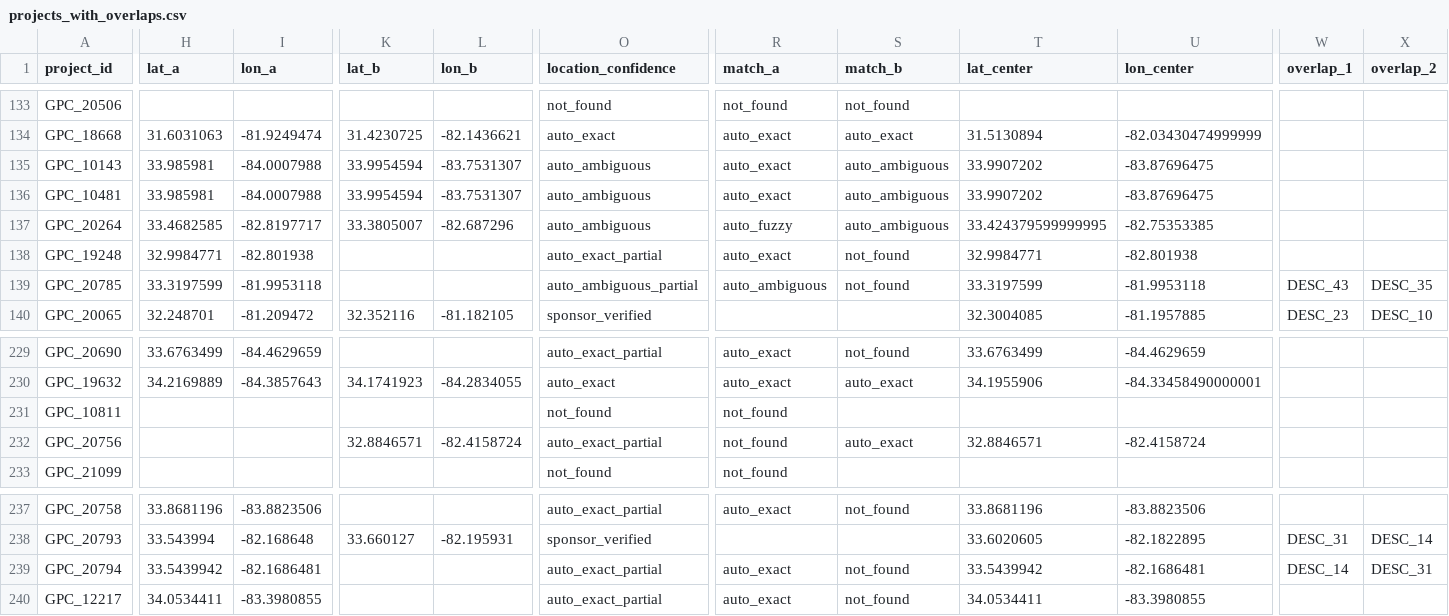
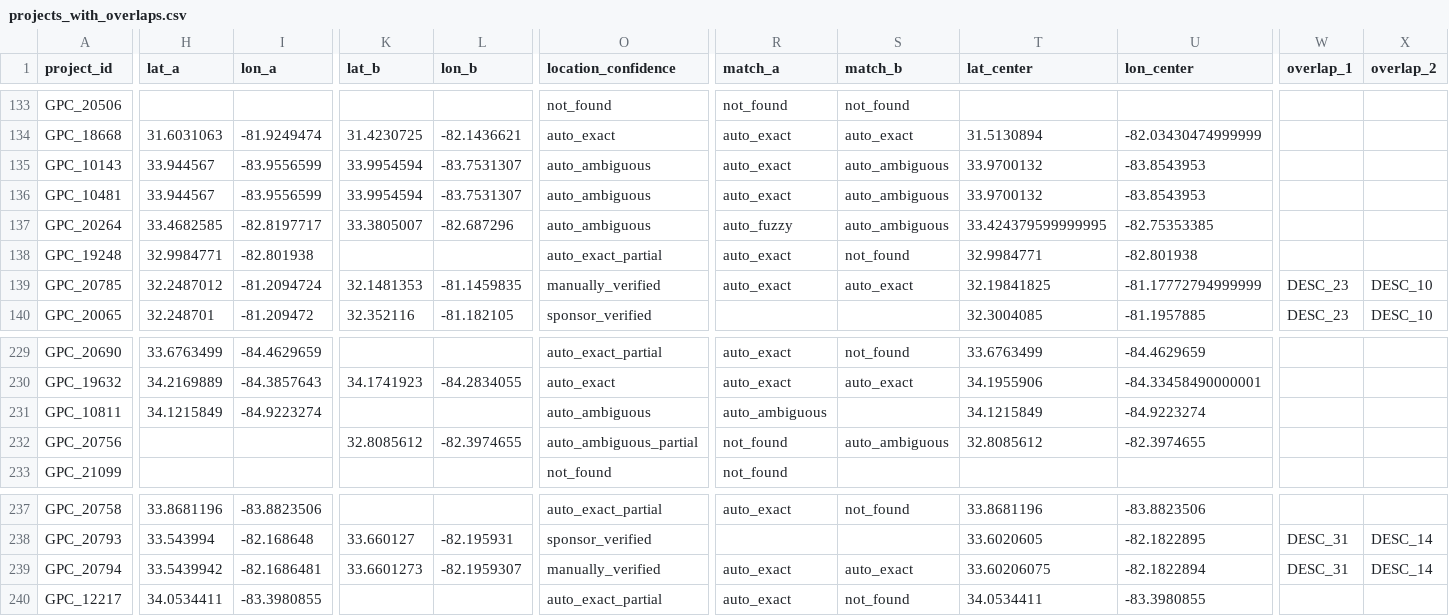
Before and after one commit to ralphdeshommes/when_circuits_collide, a CSV file: projects_with_overlaps.csv, drawn as a sheet; only a part is shown, gaps mark what is left out; the diff covers the shown part only; the diff names each change by its address in the sheet, - before the commit and + after, or states it on an @@ line.

```diff
--- a/projects_with_overlaps.csv
+++ b/projects_with_overlaps.csv
-H135:H136 (lat_a): 33.985981
+H135:H136 (lat_a): 33.944567
-I135:I136 (lon_a): -84.0007988
+I135:I136 (lon_a): -83.9556599
-T135:T136 (lat_center): 33.9907202
+T135:T136 (lat_center): 33.9700132
-U135:U136 (lon_center): -83.87696475
+U135:U136 (lon_center): -83.8543953
-H139 (lat_a): 33.3197599
+H139 (lat_a): 32.2487012
-I139 (lon_a): -81.9953118
+I139 (lon_a): -81.2094724
-K139 (lat_b): (empty)
+K139 (lat_b): 32.1481353
-L139 (lon_b): (empty)
+L139 (lon_b): -81.1459835
-O139 (location_confidence): auto_ambiguous_partial
+O139 (location_confidence): manually_verified
-R139 (match_a): auto_ambiguous
+R139 (match_a): auto_exact
-S139 (match_b): not_found
+S139 (match_b): auto_exact
-T139 (lat_center): 33.3197599
+T139 (lat_center): 32.19841825
-U139 (lon_center): -81.9953118
+U139 (lon_center): -81.17772794999999
-W139 (overlap_1): DESC_43
+W139 (overlap_1): DESC_23
-X139 (overlap_2): DESC_35
+X139 (overlap_2): DESC_10
-H231 (lat_a): (empty)
+H231 (lat_a): 34.1215849
-I231 (lon_a): (empty)
+I231 (lon_a): -84.9223274
-O231 (location_confidence): not_found
+O231 (location_confidence): auto_ambiguous
-R231 (match_a): not_found
+R231 (match_a): auto_ambiguous
-T231 (lat_center): (empty)
+T231 (lat_center): 34.1215849
-U231 (lon_center): (empty)
+U231 (lon_center): -84.9223274
-K232 (lat_b): 32.8846571
+K232 (lat_b): 32.8085612
-L232 (lon_b): -82.4158724
+L232 (lon_b): -82.3974655
-O232 (location_confidence): auto_exact_partial
+O232 (location_confidence): auto_ambiguous_partial
-S232 (match_b): auto_exact
+S232 (match_b): auto_ambiguous
-T232 (lat_center): 32.8846571
+T232 (lat_center): 32.8085612
-U232 (lon_center): -82.4158724
+U232 (lon_center): -82.3974655
-K239 (lat_b): (empty)
+K239 (lat_b): 33.6601273
-L239 (lon_b): (empty)
+L239 (lon_b): -82.1959307
-O239 (location_confidence): auto_exact_partial
+O239 (location_confidence): manually_verified
-S239 (match_b): not_found
+S239 (match_b): auto_exact
-T239 (lat_center): 33.5439942
+T239 (lat_center): 33.60206075
-U239 (lon_center): -82.1686481
+U239 (lon_center): -82.1822894
-W239 (overlap_1): DESC_14
+W239 (overlap_1): DESC_31
-X239 (overlap_2): DESC_31
+X239 (overlap_2): DESC_14
```
Also changed, not shown: 62 edited cells elsewhere in this file, geocode_review.csv, overlaps.csv, 3 other files.
